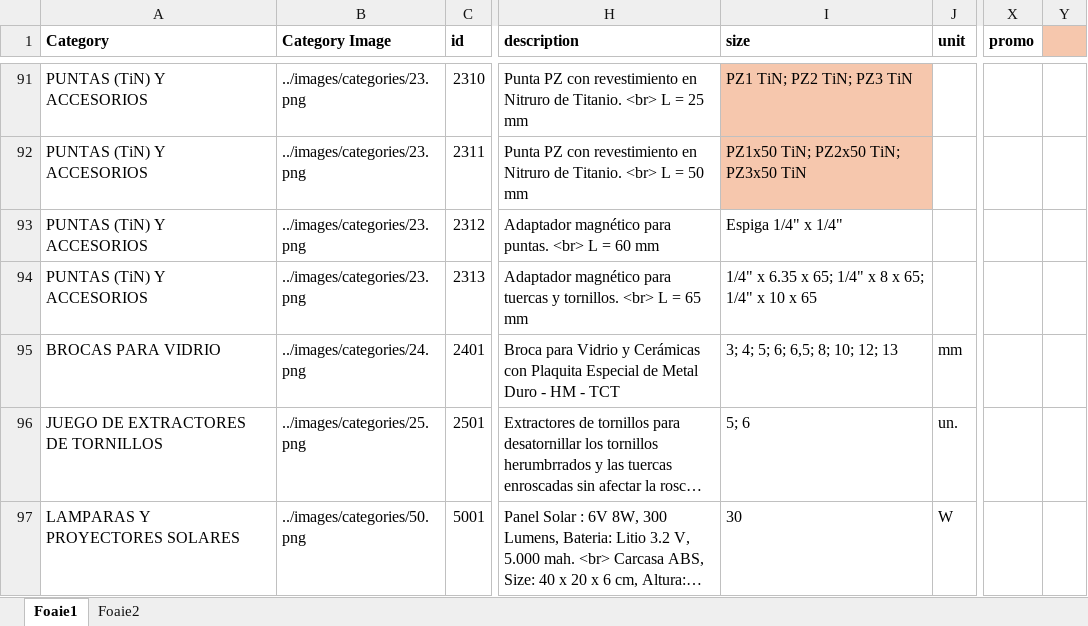
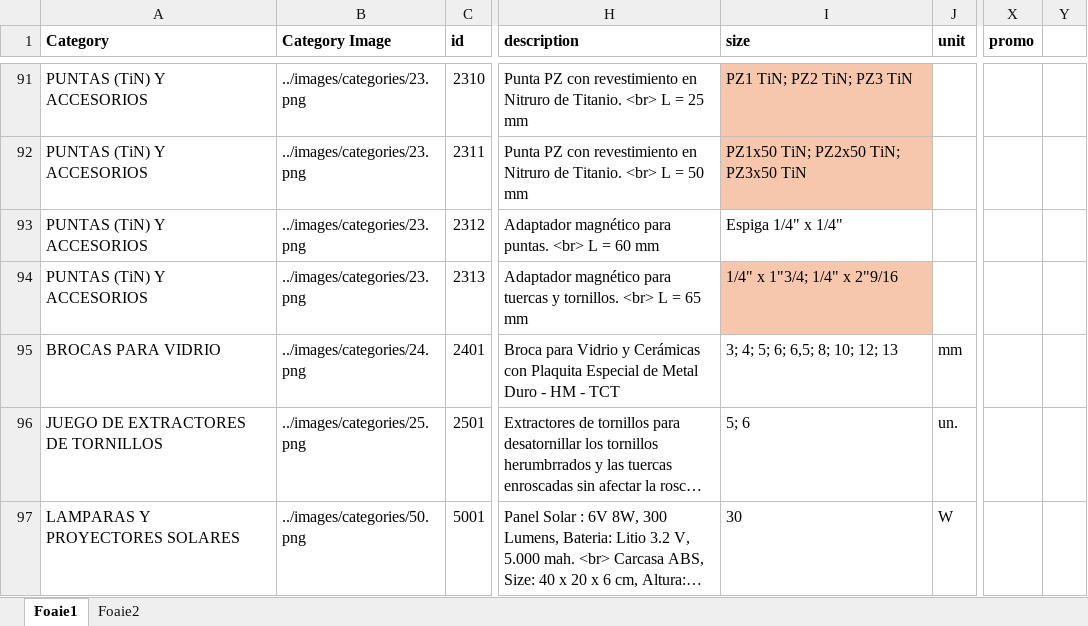
Before and after one commit to nico130301/artools-v2, an Excel workbook: src/data/data.xlsx, sheet Foaie1, drawn as a sheet; only a part is shown, gaps mark what is left out; long unchanged cells end in …; values as stored, in another font and other column widths than the file's, no borders; the diff covers the shown part only; the diff names each change by its address in the sheet, - before the commit and + after, or states it on an @@ line.

```diff
--- a/src/data/data.xlsx (sheet Foaie1)
+++ b/src/data/data.xlsx (sheet Foaie1)
-Y1 fill: #F6C7AD
+Y1 fill: none
-I94 (size): 1/4" x 6.35 x 65; 1/4" x 8 x 65; 1/4" x 10 x 65
+I94 (size): 1/4" x 1"3/4; 1/4" x 2"9/16
-I94 fill: none
+I94 fill: #F6C7AD
```
Also changed, not shown: 51 edited cells and cell formats elsewhere in this sheet, formulas that keep their value, 2 other files.
